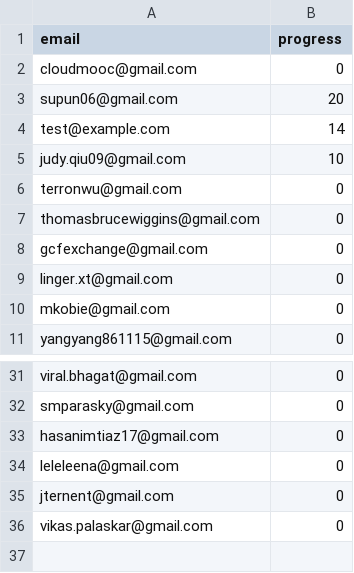
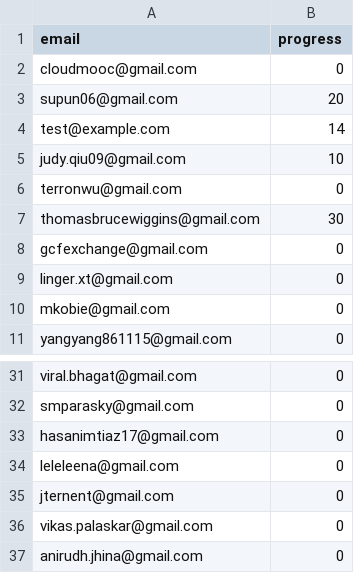
Before and after one commit to nishant07/course-builder, a CSV file: data/email.csv, drawn as a sheet; only a part is shown, gaps mark what is left out.

Commit message:
Update email.csv

```diff
--- a/data/email.csv
+++ b/data/email.csv
@@ -6,3 +6,3 @@ judy.qiu09@gmail.com,10
 terronwu@gmail.com,0
-thomasbrucewiggins@gmail.com,0
+thomasbrucewiggins@gmail.com,30
 gcfexchange@gmail.com,0
@@ -36 +36,2 @@ jternent@gmail.com,0
 vikas.palaskar@gmail.com,0
+anirudh.jhina@gmail.com,0
```
